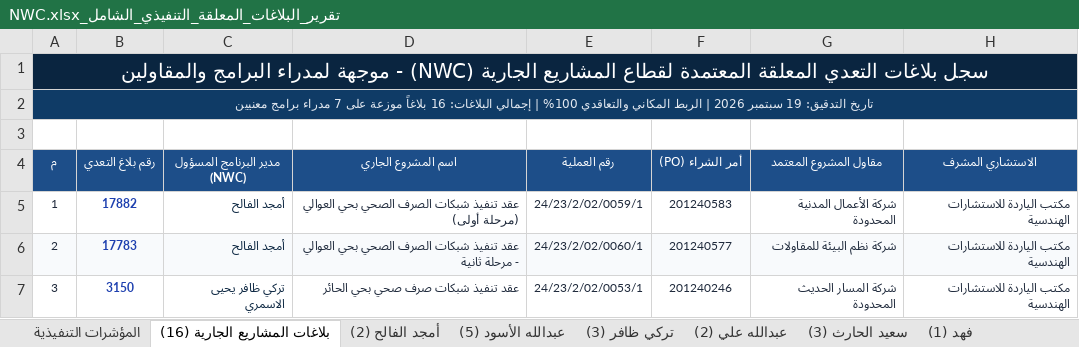
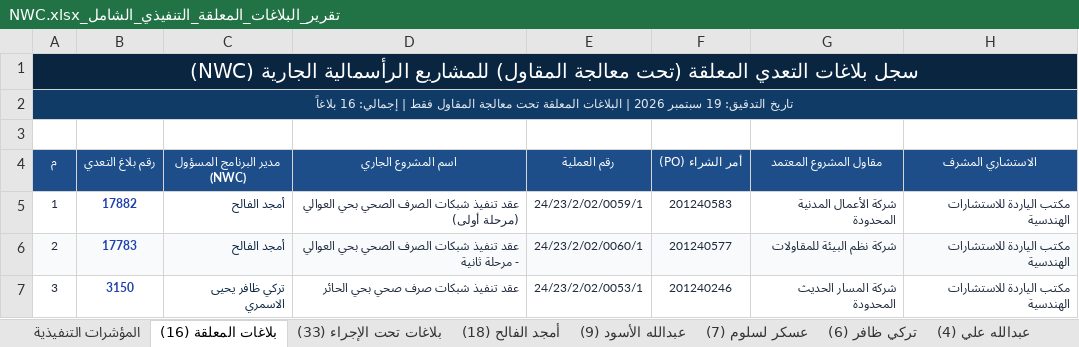
Before and after one commit to abuahad2000/encroachment-tracker, an Excel workbook: XLSX/تقرير_البلاغات_المعلقة_التنفيذي_الشامل_NWC.xlsx, sheet بلاغات المعلقة (16), drawn as a sheet; only a part is shown; values as stored, in another font and other column widths than the file's, no borders; the diff names each change by its address in the sheet, - before the commit and + after, or states it on an @@ line.

```diff
--- a/XLSX/تقرير_البلاغات_المعلقة_التنفيذي_الشامل_NWC.xlsx (sheet بلاغات المعلقة (16))
+++ b/XLSX/تقرير_البلاغات_المعلقة_التنفيذي_الشامل_NWC.xlsx (sheet بلاغات المعلقة (16))
-sheet tab: بلاغات المشاريع الجارية (16)
+sheet tab: بلاغات المعلقة (16)
-sheet tab: أمجد الفالح (2)
+sheet tab: بلاغات تحت الإجراء (33)
-sheet tab: عبدالله الأسود (5)
+sheet tab: أمجد الفالح (18)
-sheet tab: تركي ظافر (3)
+sheet tab: عبدالله الأسود (9)
-sheet tab: عبدالله علي (2)
+sheet tab: عسكر لسلوم (7)
+sheet tab: تركي ظافر (6)
+sheet tab: عبدالله علي (4)
-A1 (م): …التعدي المعلقة المعتمدة لقطاع المشاريع الجارية (NWC) - موجهة لمدراء البرامج والمقاولين
+A1 (م): …التعدي المعلقة (تحت معالجة المقاول) للمشاريع الرأسمالية الجارية (NWC)
-A2 (م): …2026 | الربط المكاني والتعاقدي 100% | إجمالي البلاغات: 16 بلاغاً موزعة على 7 مدراء برامج معنيين
+A2 (م): …2026 | البلاغات المعلقة تحت معالجة المقاول فقط | إجمالي: 16 بلاغاً
```
Also changed, not shown: sheet بلاغات تحت الإجراء (33), sheet أمجد الفالح (18), sheet المؤشرات التنفيذية, sheet عبدالله الأسود (9), sheet عسكر لسلوم (7), sheet فهد (1), 2 more sheets, other sheet tabs, 9 other files.
